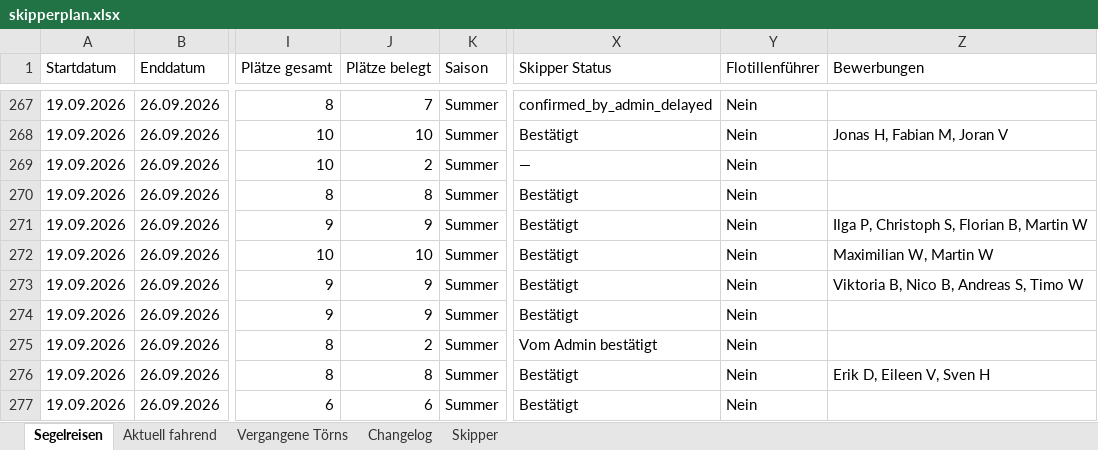
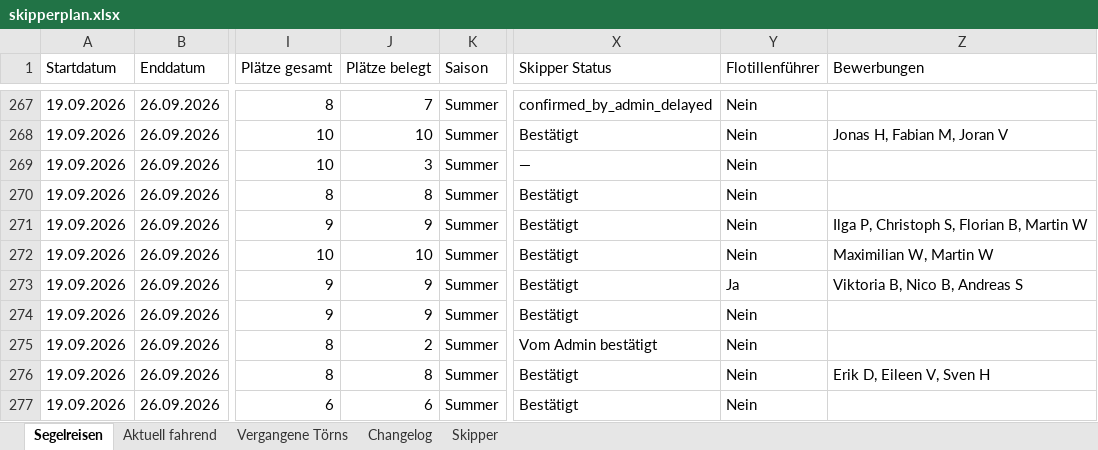
Before and after one commit to WolkeYachting/Skipperplan, an Excel workbook: skipperplan.xlsx, sheet Segelreisen, drawn as a sheet; only a part is shown, gaps mark what is left out; values as stored, in another font and other column widths than the file's, no cell formats; the diff covers the shown part only; the diff names each change by its address in the sheet, - before the commit and + after, or states it on an @@ line.

```diff
--- a/skipperplan.xlsx (sheet Segelreisen)
+++ b/skipperplan.xlsx (sheet Segelreisen)
-J269 (Plätze belegt): 2
+J269 (Plätze belegt): 3
-Y273 (Flotillenführer): Nein
+Y273 (Flotillenführer): Ja
-Z273 (Bewerbungen): Viktoria B, Nico B, Andreas S, Timo W
+Z273 (Bewerbungen): Viktoria B, Nico B, Andreas S
```
Also changed, not shown: 1 added row and 74 edited cells elsewhere in this sheet, sheet Changelog, sheet Skipper, cell formats.
